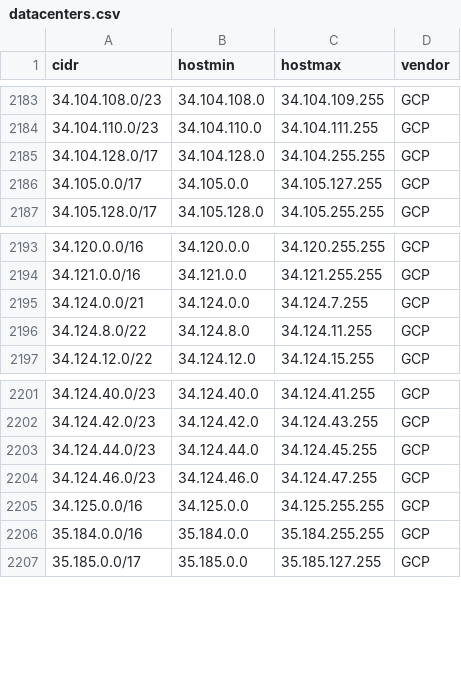
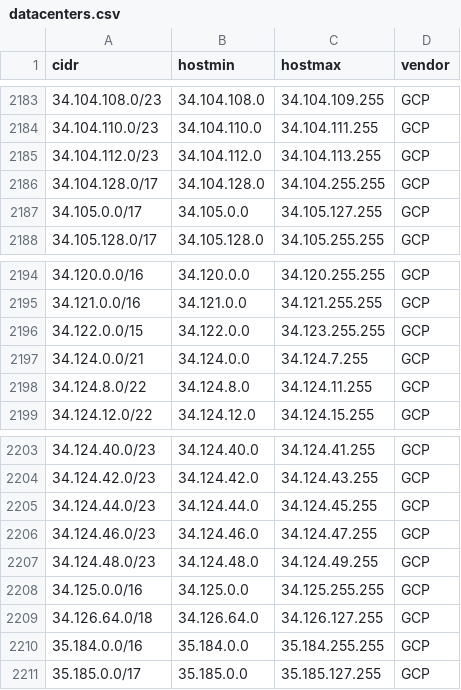
Before and after one commit to jhassine/server-ip-addresses, a CSV file: data/datacenters.csv, drawn as a sheet; only a part is shown, gaps mark what is left out.

```diff
--- a/data/datacenters.csv
+++ b/data/datacenters.csv
@@ -2184,2 +2184,3 @@
 "34.104.110.0/23","34.104.110.0","34.104.111.255","GCP"
+"34.104.112.0/23","34.104.112.0","34.104.113.255","GCP"
 "34.104.128.0/17","34.104.128.0","34.104.255.255","GCP"
@@ -2194,2 +2195,3 @@
 "34.121.0.0/16","34.121.0.0","34.121.255.255","GCP"
+"34.122.0.0/15","34.122.0.0","34.123.255.255","GCP"
 "34.124.0.0/21","34.124.0.0","34.124.7.255","GCP"
@@ -2204,3 +2206,5 @@
 "34.124.46.0/23","34.124.46.0","34.124.47.255","GCP"
+"34.124.48.0/23","34.124.48.0","34.124.49.255","GCP"
 "34.125.0.0/16","34.125.0.0","34.125.255.255","GCP"
+"34.126.64.0/18","34.126.64.0","34.126.127.255","GCP"
 "35.184.0.0/16","35.184.0.0","35.184.255.255","GCP"
```
Also changed, not shown: 1 other file.
